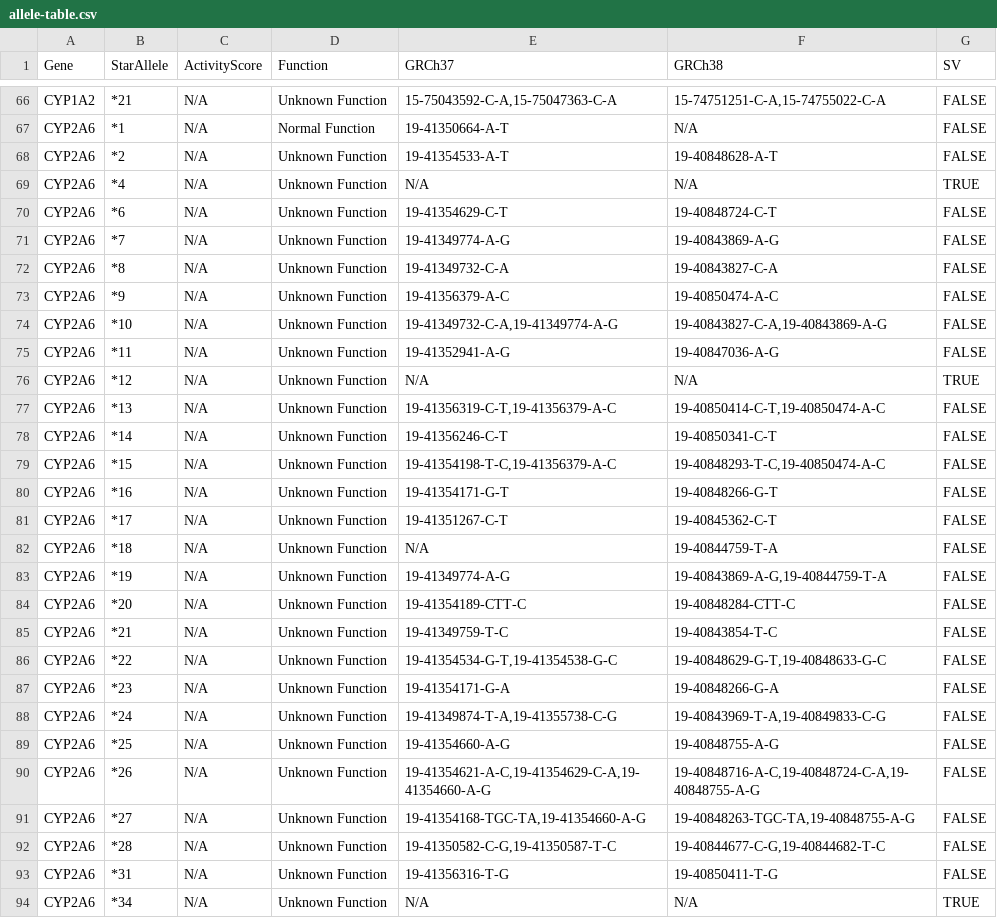
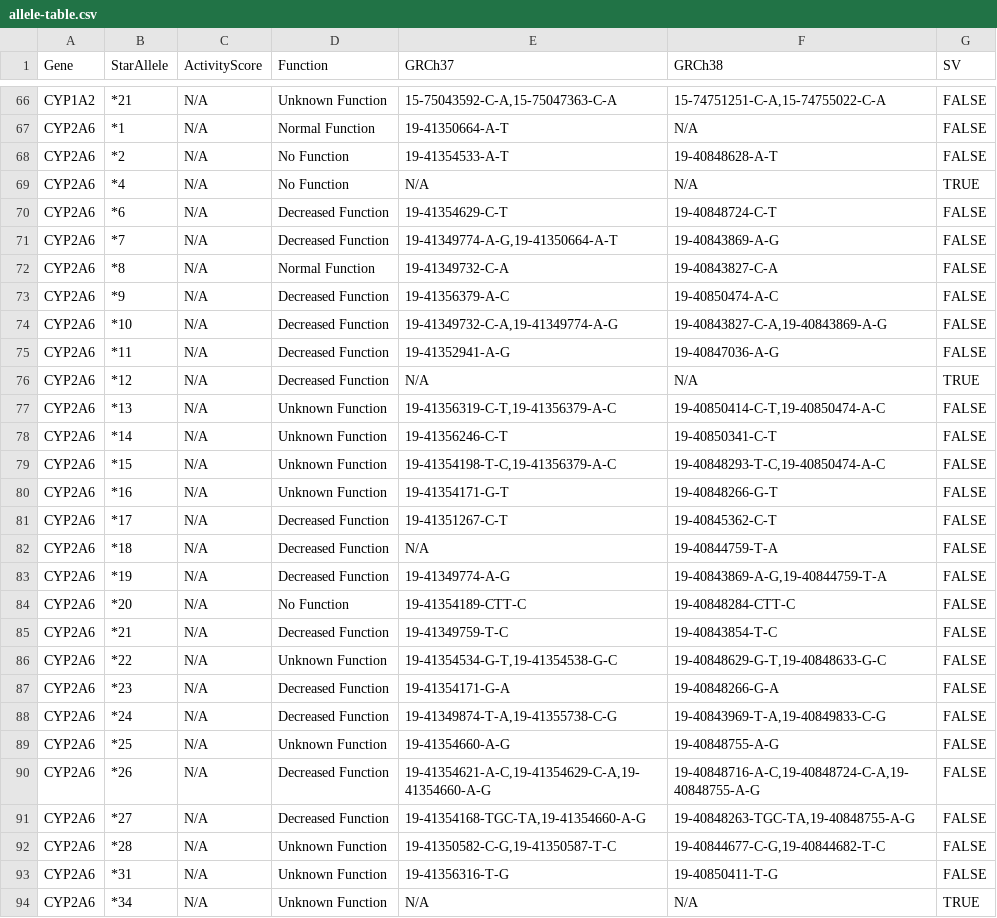
Before and after one commit to sbslee/pypgx, a CSV file: pypgx/api/data/allele-table.csv, drawn as a sheet; only a part is shown, gaps mark what is left out; the diff covers the shown part only.

```diff
--- a/pypgx/api/data/allele-table.csv
+++ b/pypgx/api/data/allele-table.csv
@@ -67,11 +67,11 @@ CYP1A2,*21,N/A,Unknown Function,"15-75043592-C-A,15-75047363-C-A","15-74751251-C
 CYP2A6,*1,N/A,Normal Function,19-41350664-A-T,N/A,FALSE
-CYP2A6,*2,N/A,Unknown Function,19-41354533-A-T,19-40848628-A-T,FALSE
-CYP2A6,*4,N/A,Unknown Function,N/A,N/A,TRUE
-CYP2A6,*6,N/A,Unknown Function,19-41354629-C-T,19-40848724-C-T,FALSE
-CYP2A6,*7,N/A,Unknown Function,19-41349774-A-G,19-40843869-A-G,FALSE
-CYP2A6,*8,N/A,Unknown Function,19-41349732-C-A,19-40843827-C-A,FALSE
-CYP2A6,*9,N/A,Unknown Function,19-41356379-A-C,19-40850474-A-C,FALSE
-CYP2A6,*10,N/A,Unknown Function,"19-41349732-C-A,19-41349774-A-G","19-40843827-C-A,19-40843869-A-G",FALSE
-CYP2A6,*11,N/A,Unknown Function,19-41352941-A-G,19-40847036-A-G,FALSE
-CYP2A6,*12,N/A,Unknown Function,N/A,N/A,TRUE
+CYP2A6,*2,N/A,No Function,19-41354533-A-T,19-40848628-A-T,FALSE
+CYP2A6,*4,N/A,No Function,N/A,N/A,TRUE
+CYP2A6,*6,N/A,Decreased Function,19-41354629-C-T,19-40848724-C-T,FALSE
+CYP2A6,*7,N/A,Decreased Function,"19-41349774-A-G,19-41350664-A-T",19-40843869-A-G,FALSE
+CYP2A6,*8,N/A,Normal Function,19-41349732-C-A,19-40843827-C-A,FALSE
+CYP2A6,*9,N/A,Decreased Function,19-41356379-A-C,19-40850474-A-C,FALSE
+CYP2A6,*10,N/A,Decreased Function,"19-41349732-C-A,19-41349774-A-G","19-40843827-C-A,19-40843869-A-G",FALSE
+CYP2A6,*11,N/A,Decreased Function,19-41352941-A-G,19-40847036-A-G,FALSE
+CYP2A6,*12,N/A,Decreased Function,N/A,N/A,TRUE
 CYP2A6,*13,N/A,Unknown Function,"19-41356319-C-T,19-41356379-A-C","19-40850414-C-T,19-40850474-A-C",FALSE
@@ -80,13 +80,13 @@ CYP2A6,*15,N/A,Unknown Function,"19-41354198-T-C,19-41356379-A-C","19-40848293-T
 CYP2A6,*16,N/A,Unknown Function,19-41354171-G-T,19-40848266-G-T,FALSE
-CYP2A6,*17,N/A,Unknown Function,19-41351267-C-T,19-40845362-C-T,FALSE
-CYP2A6,*18,N/A,Unknown Function,N/A,19-40844759-T-A,FALSE
-CYP2A6,*19,N/A,Unknown Function,19-41349774-A-G,"19-40843869-A-G,19-40844759-T-A",FALSE
-CYP2A6,*20,N/A,Unknown Function,19-41354189-CTT-C,19-40848284-CTT-C,FALSE
-CYP2A6,*21,N/A,Unknown Function,19-41349759-T-C,19-40843854-T-C,FALSE
+CYP2A6,*17,N/A,Decreased Function,19-41351267-C-T,19-40845362-C-T,FALSE
+CYP2A6,*18,N/A,Decreased Function,N/A,19-40844759-T-A,FALSE
+CYP2A6,*19,N/A,Decreased Function,19-41349774-A-G,"19-40843869-A-G,19-40844759-T-A",FALSE
+CYP2A6,*20,N/A,No Function,19-41354189-CTT-C,19-40848284-CTT-C,FALSE
+CYP2A6,*21,N/A,Decreased Function,19-41349759-T-C,19-40843854-T-C,FALSE
 CYP2A6,*22,N/A,Unknown Function,"19-41354534-G-T,19-41354538-G-C","19-40848629-G-T,19-40848633-G-C",FALSE
-CYP2A6,*23,N/A,Unknown Function,19-41354171-G-A,19-40848266-G-A,FALSE
-CYP2A6,*24,N/A,Unknown Function,"19-41349874-T-A,19-41355738-C-G","19-40843969-T-A,19-40849833-C-G",FALSE
+CYP2A6,*23,N/A,Decreased Function,19-41354171-G-A,19-40848266-G-A,FALSE
+CYP2A6,*24,N/A,Decreased Function,"19-41349874-T-A,19-41355738-C-G","19-40843969-T-A,19-40849833-C-G",FALSE
 CYP2A6,*25,N/A,Unknown Function,19-41354660-A-G,19-40848755-A-G,FALSE
-CYP2A6,*26,N/A,Unknown Function,"19-41354621-A-C,19-41354629-C-A,19-41354660-A-G","19-40848716-A-C,19-40848724-C-A,19-40848755-A-G",FALSE
-CYP2A6,*27,N/A,Unknown Function,"19-41354168-TGC-TA,19-41354660-A-G","19-40848263-TGC-TA,19-40848755-A-G",FALSE
+CYP2A6,*26,N/A,Decreased Function,"19-41354621-A-C,19-41354629-C-A,19-41354660-A-G","19-40848716-A-C,19-40848724-C-A,19-40848755-A-G",FALSE
+CYP2A6,*27,N/A,Decreased Function,"19-41354168-TGC-TA,19-41354660-A-G","19-40848263-TGC-TA,19-40848755-A-G",FALSE
 CYP2A6,*28,N/A,Unknown Function,"19-41350582-C-G,19-41350587-T-C","19-40844677-C-G,19-40844682-T-C",FALSE
```
Also changed, not shown: 8 edited cells elsewhere in this file, 2 other files.
